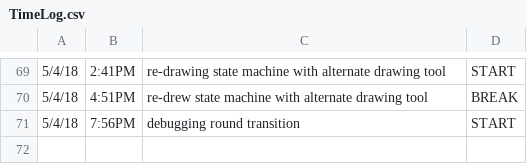
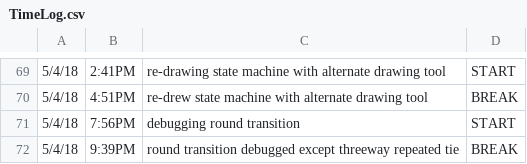
Before and after one commit to ElijahSeigel/CIS598, a CSV file: design/TimeLog.csv, drawn as a sheet; only a part is shown, gaps mark what is left out; the diff names each change by its address in the sheet, - before the commit and + after, or states it on an @@ line.

Commit message:
debugging round transition

```diff
--- a/design/TimeLog.csv
+++ b/design/TimeLog.csv
+row 72: 5/4/18 | 9:39PM | round transition debugged except threeway repeated tie | BREAK
```
